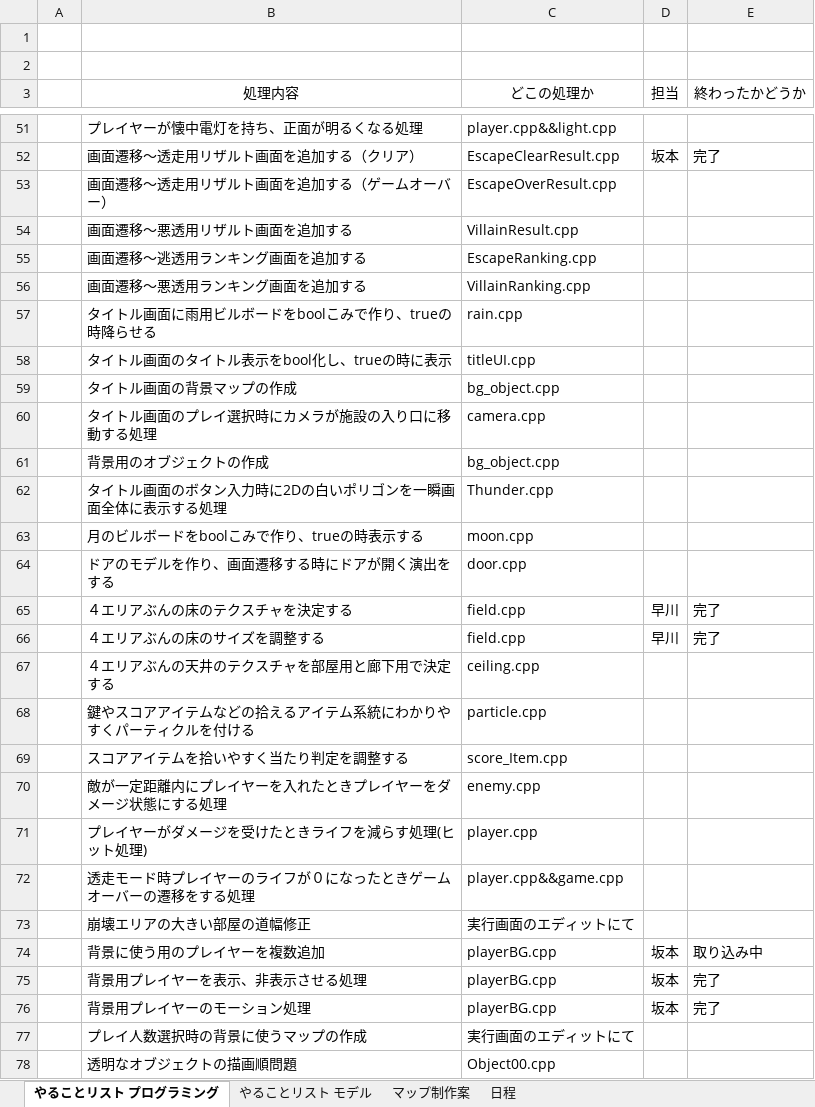
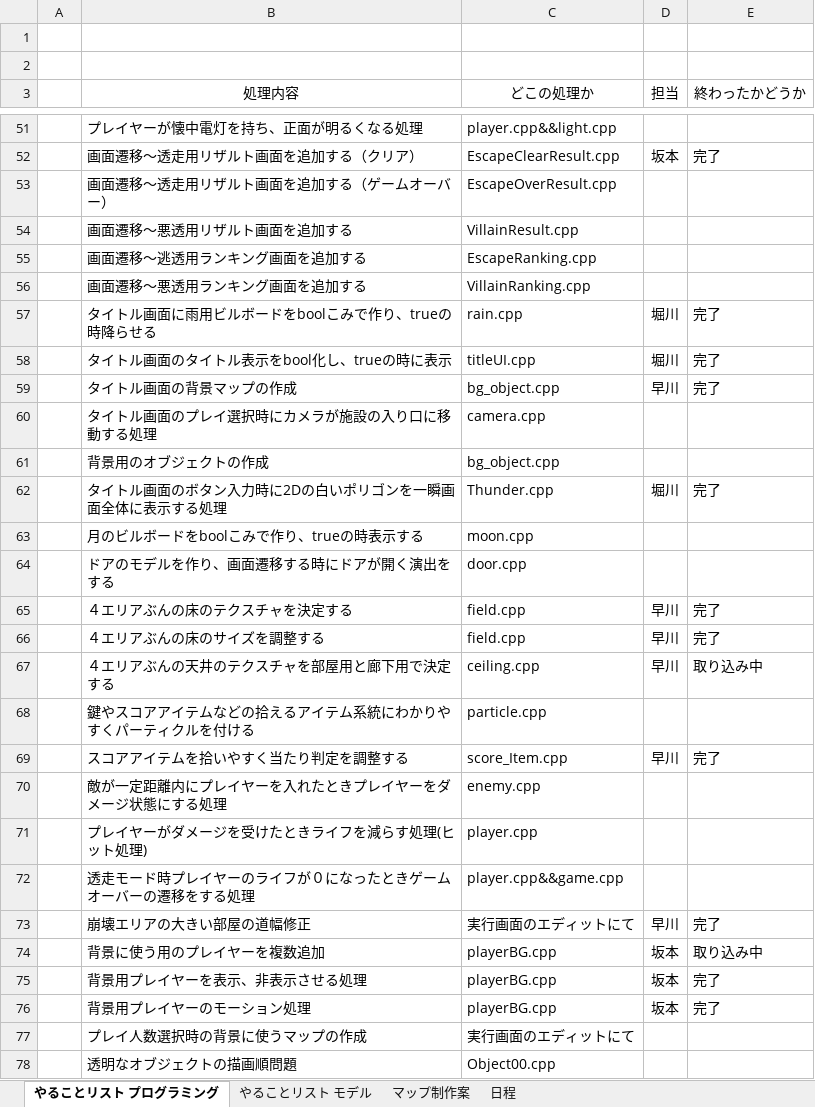
Before and after one commit to HorikawaShudai/Sh2ot_Toso, an Excel workbook: ガントチャート.xlsx, sheet やることリスト プログラミング, drawn as a sheet; only a part is shown, gaps mark what is left out; values as stored, in another font and other column widths than the file's, no borders; conditional formats not drawn; the diff names each change by its address in the sheet, - before the commit and + after, or states it on an @@ line.

Commit message:
ガントチャート追加

```diff
--- a/ガントチャート.xlsx (sheet やることリスト プログラミング)
+++ b/ガントチャート.xlsx (sheet やることリスト プログラミング)
-D57:D58 (担当): (empty)
+D57:D58 (担当): 堀川
-E57:E59 (終わったかどうか): (empty)
+E57:E59 (終わったかどうか): 完了
-D59 (担当): (empty)
+D59 (担当): 早川
-D62 (担当): (empty)
+D62 (担当): 堀川
-E62 (終わったかどうか): (empty)
+E62 (終わったかどうか): 完了
-D67 (担当): (empty)
+D67 (担当): 早川
-E67 (終わったかどうか): (empty)
+E67 (終わったかどうか): 取り込み中
-D69 (担当): (empty)
+D69 (担当): 早川
-E69 (終わったかどうか): (empty)
+E69 (終わったかどうか): 完了
-D73 (担当): (empty)
+D73 (担当): 早川
-E73 (終わったかどうか): (empty)
+E73 (終わったかどうか): 完了
```
Also changed, not shown: 56 other files.
